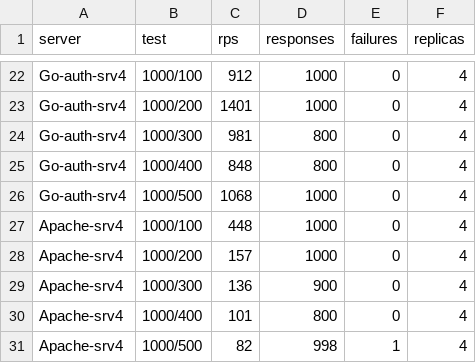
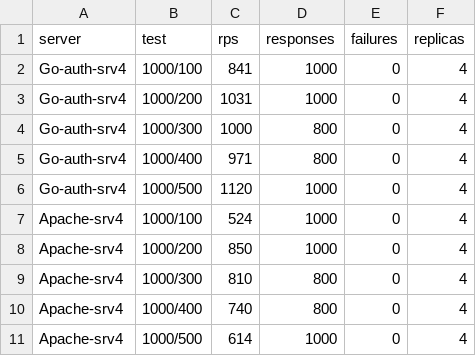
Before and after one commit to dmwm/auth-proxy-server, a CSV file: docs/perf.csv, drawn as a sheet; only a part is shown, gaps mark what is left out; addresses are those after the commit; the diff covers the shown part only; the diff names each change by its address in the sheet, - before the commit and + after, or states it on an @@ line.

```diff
--- a/docs/perf.csv
+++ b/docs/perf.csv
-C2 (rps): 912
+C2 (rps): 841
-C3 (rps): 1401
+C3 (rps): 1031
-C4 (rps): 981
+C4 (rps): 1000
-C5 (rps): 848
+C5 (rps): 971
-C6 (rps): 1068
+C6 (rps): 1120
-C7 (rps): 448
+C7 (rps): 524
-C8 (rps): 157
+C8 (rps): 850
-C9 (rps): 136
+C9 (rps): 810
-D9 (responses): 900
+D9 (responses): 800
-C10 (rps): 101
+C10 (rps): 740
-C11 (rps): 82
+C11 (rps): 614
-D11 (responses): 998
+D11 (responses): 1000
-E11 (failures): 1
+E11 (failures): 0
```
Also changed, not shown: 20 removed rows elsewhere in this file, 2 other files.
